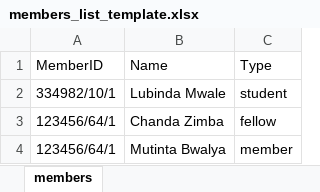
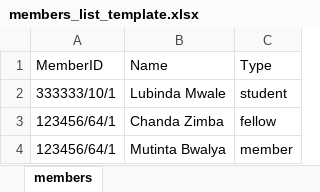
Before and after one commit to thompsonmanda08/payboss-merchant, an Excel workbook: public/members_list_template.xlsx, sheet members, drawn as a sheet; values as stored, in another font and other column widths than the file's, no borders; the diff names each change by its address in the sheet, - before the commit and + after, or states it on an @@ line.

```diff
--- a/public/members_list_template.xlsx (sheet members)
+++ b/public/members_list_template.xlsx (sheet members)
-A2: 334982/10/1
+A2: 333333/10/1
```
Also changed, not shown: 6 other files.
